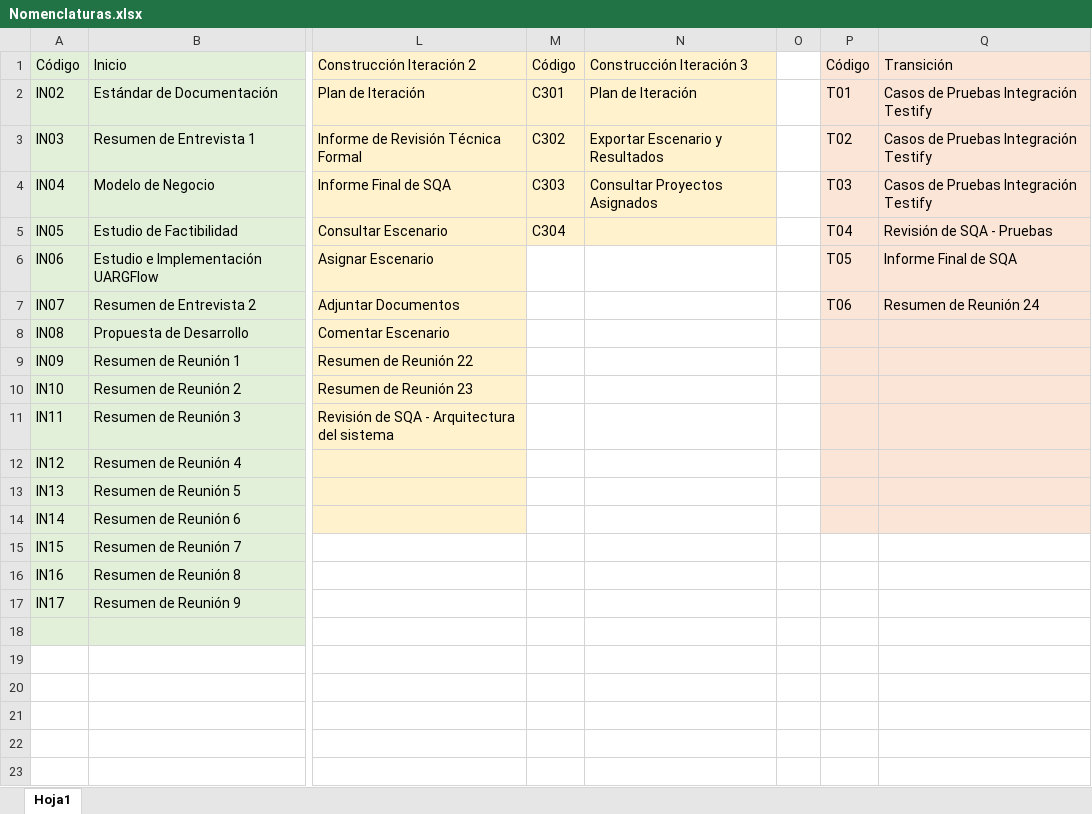
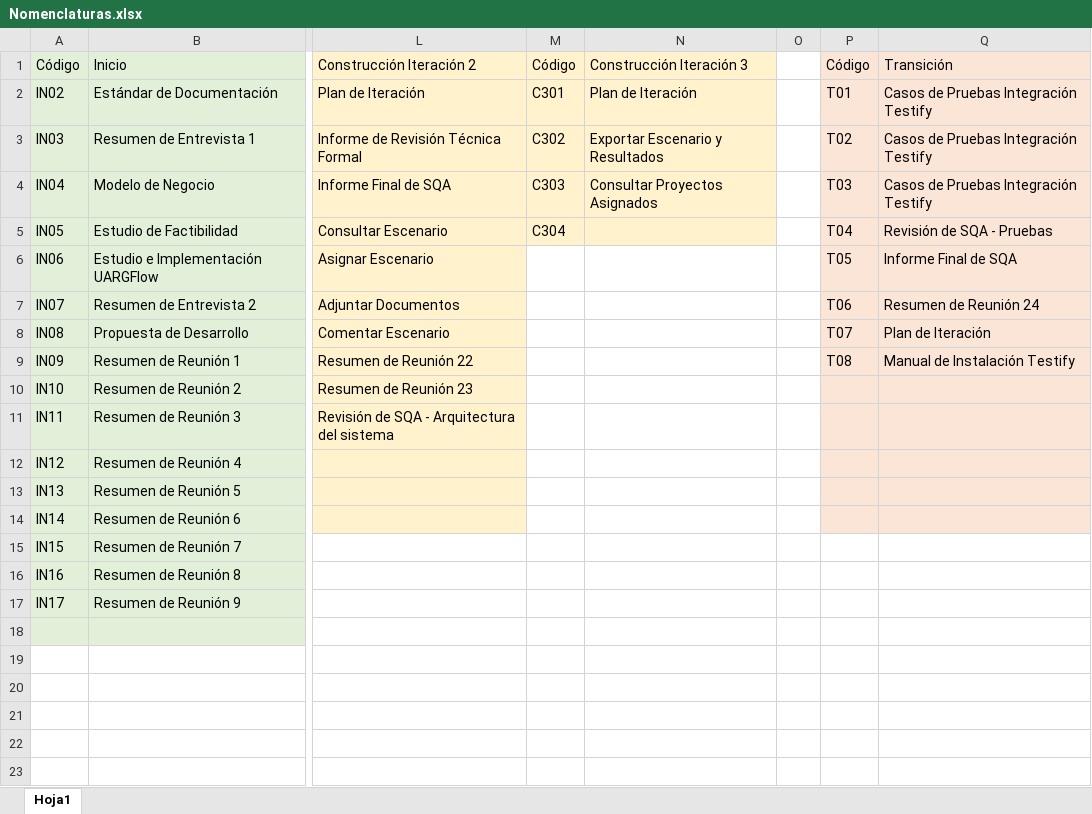
Before and after one commit to OSLOUARG24/Testify, an Excel workbook: Nomenclaturas.xlsx, sheet Hoja1, drawn as a sheet; only a part is shown, gaps mark what is left out; values as stored, in another font and other column widths than the file's, no borders; the diff names each change by its address in the sheet, - before the commit and + after, or states it on an @@ line.

Commit message:
Documentación - Gestión SQA
Se añaden documento faltante del manual de instalación Testify, se actualiza el archivo de nomenclaturas de nombres para documentos del repositorio.

```diff
--- a/Nomenclaturas.xlsx (sheet Hoja1)
+++ b/Nomenclaturas.xlsx (sheet Hoja1)
-P8: (empty)
+P8: T07
-Q8: (empty)
+Q8: Plan de Iteración
-P9: (empty)
+P9: T08
-Q9: (empty)
+Q9: Manual de Instalación Testify
```
Also changed, not shown: 3 other files.
